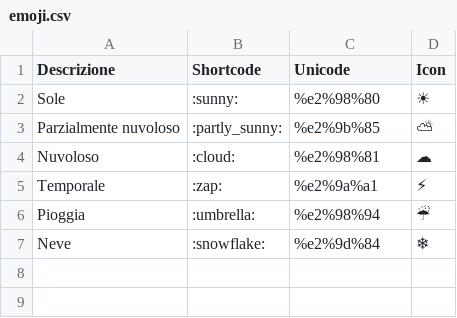
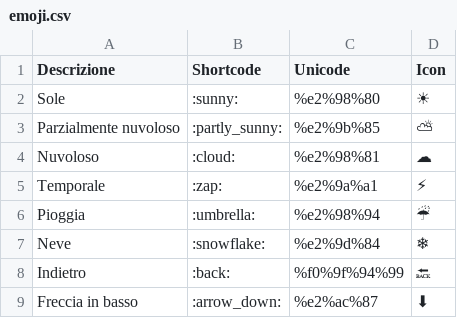
Before and after one commit to ipersoft/telegram_bot, a CSV file: emoji.csv, drawn as a sheet.

Commit message:
Update emoji.csv

```diff
--- a/emoji.csv
+++ b/emoji.csv
@@ -7 +7,3 @@ Pioggia,:umbrella:,%e2%98%94,☔
 Neve,:snowflake:,%e2%9d%84,❄
+Indietro,:back:,%f0%9f%94%99,🔙
+Freccia in basso,:arrow_down:,%e2%ac%87,⬇
```
